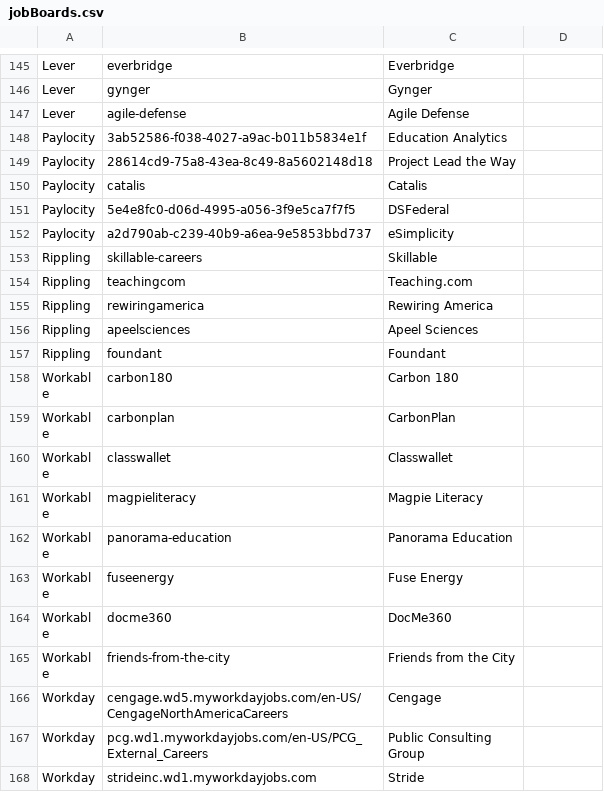
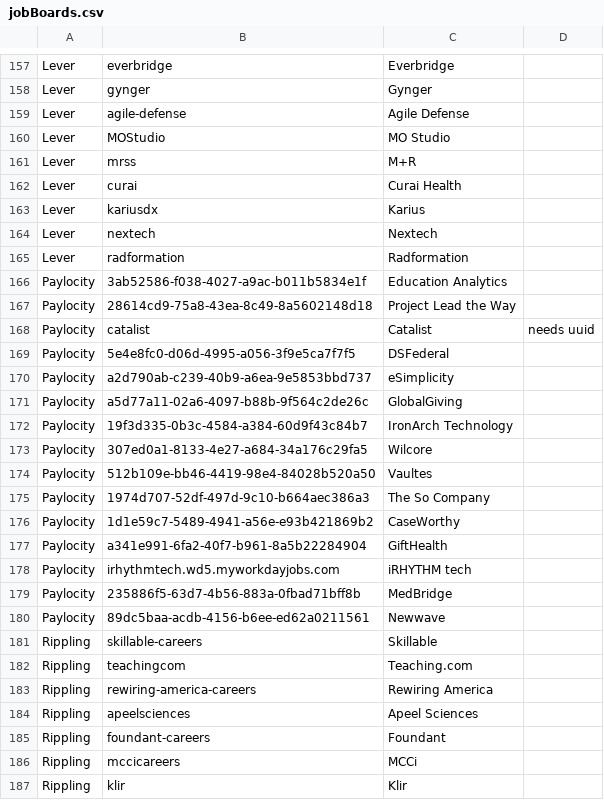
Before and after one commit to randimays/job-search, a CSV file: src/data/jobBoards.csv, drawn as a sheet; only a part is shown, gaps mark what is left out; the shorter side is filled out with more unchanged rows; the diff covers the shown part only.

```diff
--- a/src/data/jobBoards.csv
+++ b/src/data/jobBoards.csv
@@ -147,0 +160,6 @@ Lever,agile-defense,Agile Defense
+Lever,MOStudio,MO Studio,
+Lever,mrss,M+R,
+Lever,curai,Curai Health,
+Lever,kariusdx,Karius,
+Lever,nextech,Nextech,
+Lever,radformation,Radformation,
@@ -150 +168 @@ Paylocity,28614cd9-75a8-43ea-8c49-8a5602148d18,Project Lead the Way
-Paylocity,catalis,Catalis
+Paylocity,catalist,Catalist,needs uuid
@@ -152,0 +171,10 @@ Paylocity,a2d790ab-c239-40b9-a6ea-9e5853bbd737,eSimplicity
+Paylocity,a5d77a11-02a6-4097-b88b-9f564c2de26c,GlobalGiving,
+Paylocity,19f3d335-0b3c-4584-a384-60d9f43c84b7,IronArch Technology,
+Paylocity,307ed0a1-8133-4e27-a684-34a176c29fa5,Wilcore,
+Paylocity,512b109e-bb46-4419-98e4-84028b520a50,Vaultes,
+Paylocity,1974d707-52df-497d-9c10-b664aec386a3,The So Company,
+Paylocity,1d1e59c7-5489-4941-a56e-e93b421869b2,CaseWorthy,
+Paylocity,a341e991-6fa2-40f7-b961-8a5b22284904,GiftHealth,
+Paylocity,irhythmtech.wd5.myworkdayjobs.com,iRHYTHM tech,
+Paylocity,235886f5-63d7-4b56-883a-0fbad71bff8b,MedBridge,
+Paylocity,89dc5baa-acdb-4156-b6ee-ed62a0211561,Newwave,
@@ -155 +183 @@ Rippling,teachingcom,Teaching.com
-Rippling,rewiringamerica,Rewiring America
+Rippling,rewiring-america-careers,Rewiring America,
@@ -157 +185,3 @@ Rippling,apeelsciences,Apeel Sciences
-Rippling,foundant,Foundant
+Rippling,foundant-careers,Foundant,
+Rippling,mccicareers,MCCi,
+Rippling,klir,Klir,
```
Also changed, not shown: 29 added rows elsewhere in this file, 18 other files.
